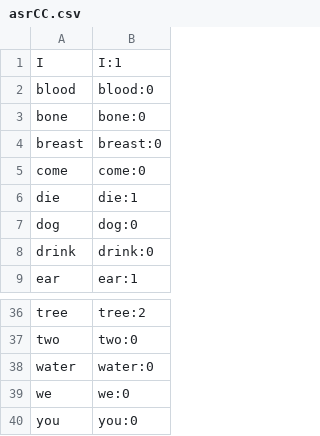
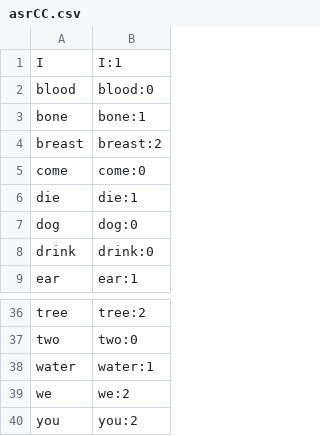
Before and after one commit to gerhardJaeger/protoRomance, a CSV file: asrCC.csv, drawn as a sheet; only a part is shown, gaps mark what is left out; the diff covers the shown part only.

```diff
--- a/asrCC.csv
+++ b/asrCC.csv
@@ -2,4 +2,4 @@ I,I:1
 blood,blood:0
-bone,bone:0
-breast,breast:0
+bone,bone:1
+breast,breast:2
 come,come:0
@@ -37,4 +37,4 @@ tree,tree:2
 two,two:0
-water,water:0
-we,we:0
-you,you:0
+water,water:1
+we,we:2
+you,you:2
```
Also changed, not shown: 13 edited cells elsewhere in this file, albanoRomanceCC.csv, romanceCC.tsv, 14 other files.
